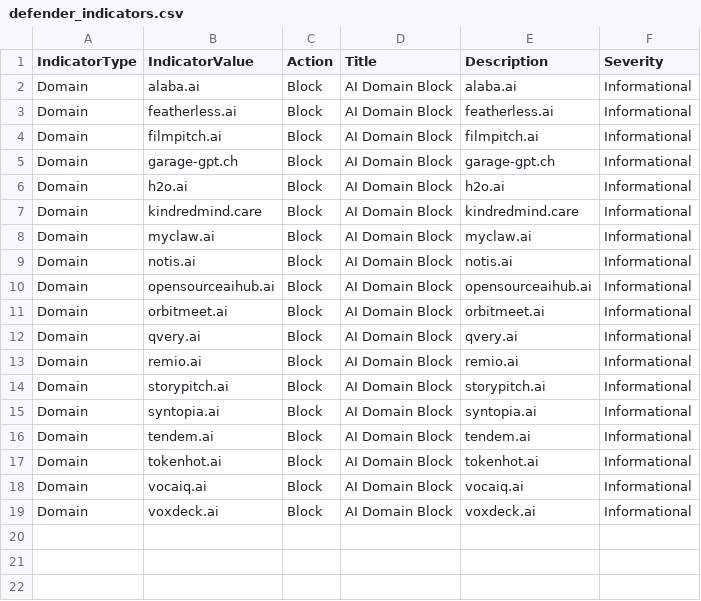
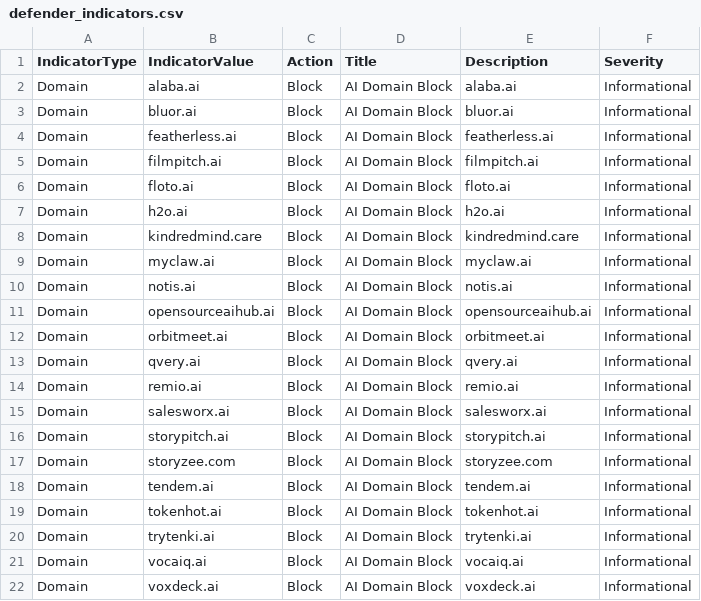
Before and after one commit to koensmink/AI-services-blockfeed-harvester, a CSV file: output/defender_indicators.csv, drawn as a sheet.

```diff
--- a/output/defender_indicators.csv
+++ b/output/defender_indicators.csv
@@ -2,5 +2,6 @@ IndicatorType,IndicatorValue,Action,Title,Description,Severity
 Domain,alaba.ai,Block,AI Domain Block,alaba.ai,Informational
+Domain,bluor.ai,Block,AI Domain Block,bluor.ai,Informational
 Domain,featherless.ai,Block,AI Domain Block,featherless.ai,Informational
 Domain,filmpitch.ai,Block,AI Domain Block,filmpitch.ai,Informational
-Domain,garage-gpt.ch,Block,AI Domain Block,garage-gpt.ch,Informational
+Domain,floto.ai,Block,AI Domain Block,floto.ai,Informational
 Domain,h2o.ai,Block,AI Domain Block,h2o.ai,Informational
@@ -13,6 +14,8 @@ Domain,qvery.ai,Block,AI Domain Block,qvery.ai,Informational
 Domain,remio.ai,Block,AI Domain Block,remio.ai,Informational
+Domain,salesworx.ai,Block,AI Domain Block,salesworx.ai,Informational
 Domain,storypitch.ai,Block,AI Domain Block,storypitch.ai,Informational
-Domain,syntopia.ai,Block,AI Domain Block,syntopia.ai,Informational
+Domain,storyzee.com,Block,AI Domain Block,storyzee.com,Informational
 Domain,tendem.ai,Block,AI Domain Block,tendem.ai,Informational
 Domain,tokenhot.ai,Block,AI Domain Block,tokenhot.ai,Informational
+Domain,trytenki.ai,Block,AI Domain Block,trytenki.ai,Informational
 Domain,vocaiq.ai,Block,AI Domain Block,vocaiq.ai,Informational
```
Also changed, not shown: 5 other files.
